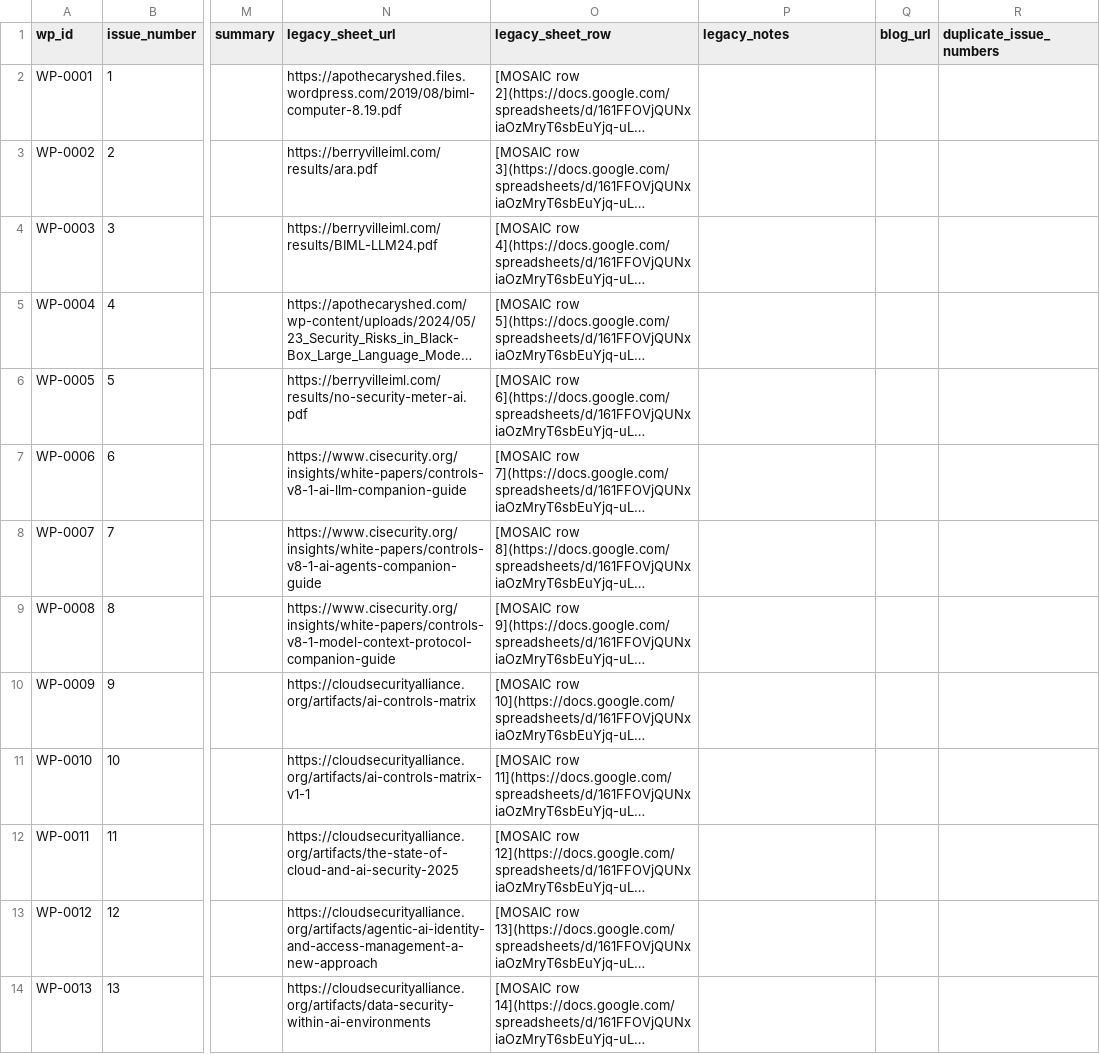
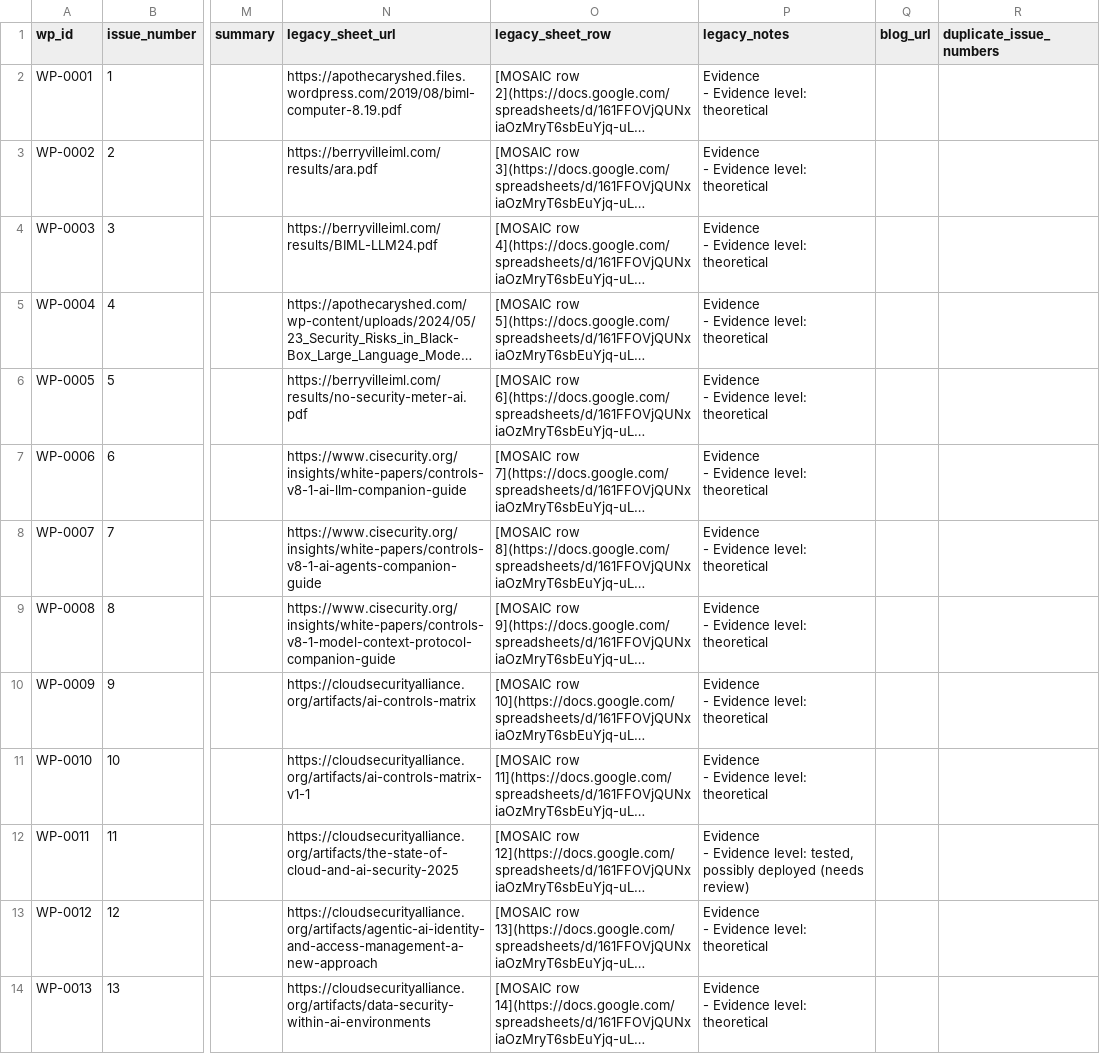
Before and after one commit to billbrietstout/ai-security-whitepaper-monitor, a CSV file: data/whitepapers.csv, drawn as a sheet; only a part is shown, gaps mark what is left out; long unchanged cells end in …; ↵ is a line break in a cell; the diff covers the shown part only; the diff names each change by its address in the sheet, - before the commit and + after, or states it on an @@ line.

Commit message:
Update the whitepaper export (2026-11-04)

```diff
--- a/data/whitepapers.csv
+++ b/data/whitepapers.csv
-P2:P11 (legacy_notes): (empty)
+P2:P11 (legacy_notes): Evidence ↵ - Evidence level: theoretical
-P12 (legacy_notes): (empty)
+P12 (legacy_notes): Evidence ↵ - Evidence level: tested, possibly deployed (needs review)
-P13:P14 (legacy_notes): (empty)
+P13:P14 (legacy_notes): Evidence ↵ - Evidence level: theoretical
```
Also changed, not shown: 12 edited cells elsewhere in this file, 1 other file.
